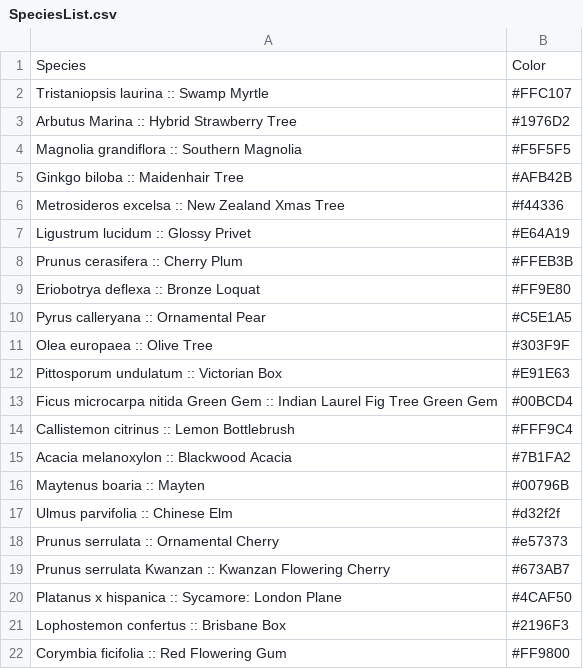
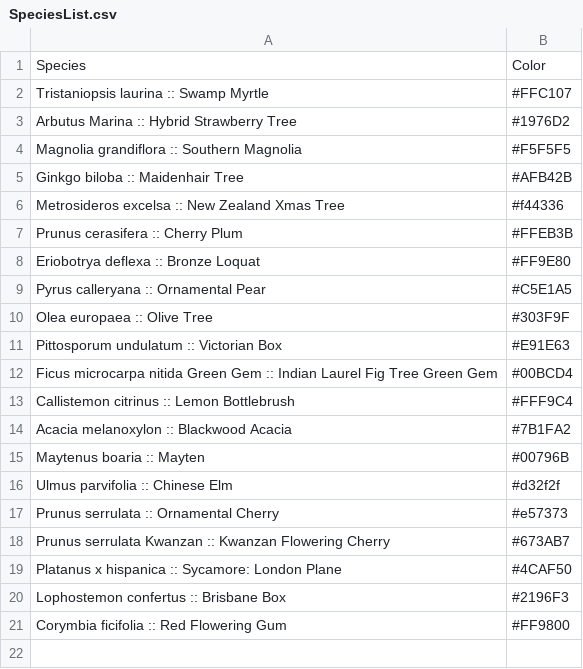
Before and after one commit to xzp2/sf-trees, a CSV file: SpeciesList.csv, drawn as a sheet; the diff names each change by its address in the sheet, - before the commit and + after, or states it on an @@ line.

Commit message:
added species info on map

```diff
--- a/SpeciesList.csv
+++ b/SpeciesList.csv
-row 7: Ligustrum lucidum :: Glossy Privet | #E64A19
```
Also changed, not shown: 24 other files.
